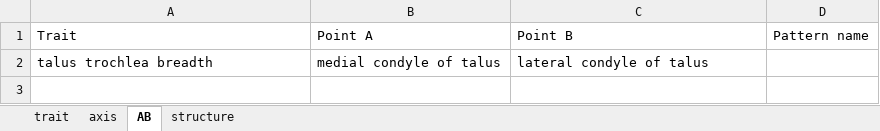
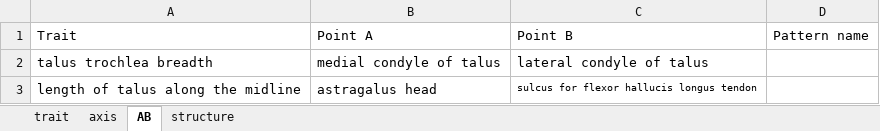
Before and after one commit to futres/fovt, an Excel workbook: terms/talusTerms.xlsx, sheet AB, drawn as a sheet; values as stored, in another font and other column widths than the file's, no borders; the diff names each change by its address in the sheet, - before the commit and + after, or states it on an @@ line.

```diff
--- a/terms/talusTerms.xlsx (sheet AB)
+++ b/terms/talusTerms.xlsx (sheet AB)
+row 3: length of talus along the midline | astragalus head | sulcus for flexor hallucis longus tendon
```
Also changed, not shown: sheet trait, sheet structure, terms/masterMapping.xlsx, 2 other files.
